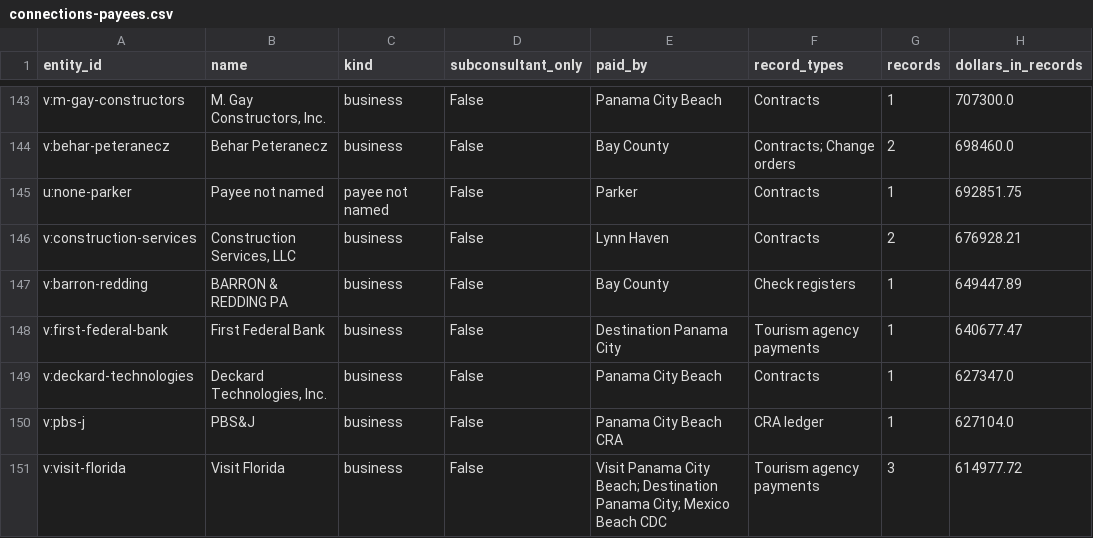
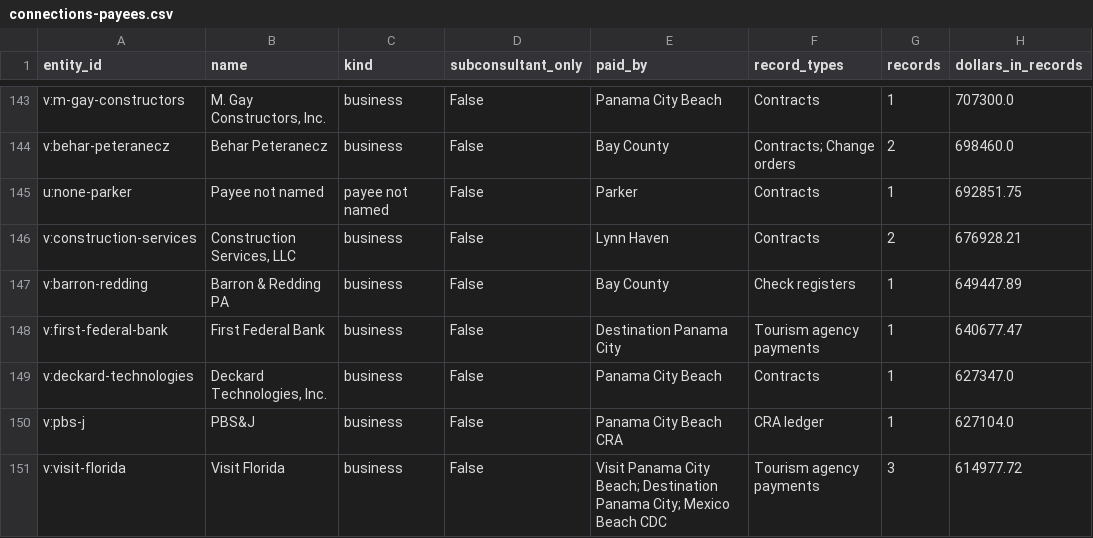
Before and after one commit to flux-labs-net/baycounty-me, a CSV file: site/public/downloads/connections-payees.csv, drawn as a sheet; only a part is shown, gaps mark what is left out; the diff covers the shown part only; the diff names each change by its address in the sheet, - before the commit and + after, or states it on an @@ line.

```diff
--- a/site/public/downloads/connections-payees.csv
+++ b/site/public/downloads/connections-payees.csv
-B147 (name): BARRON & REDDING PA
+B147 (name): Barron & Redding PA
```
Also changed, not shown: 36 edited cells elsewhere in this file, site/public/downloads/connections-gifts.csv, site/public/downloads/connections-payments.csv, 54 other files.
